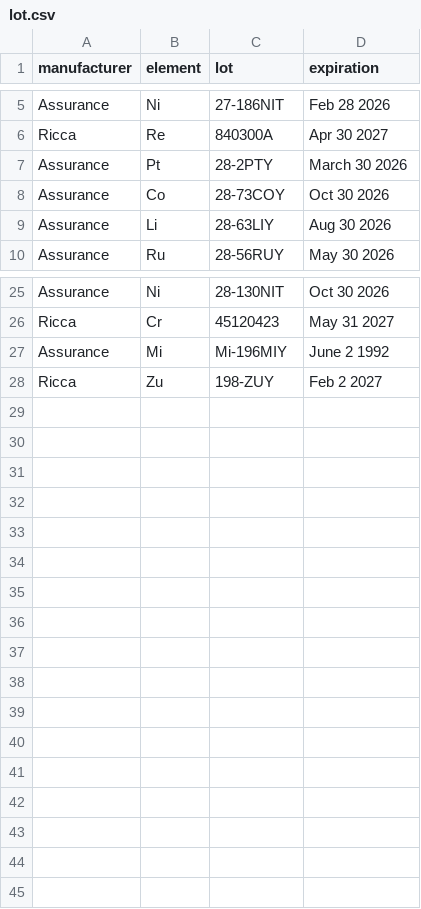
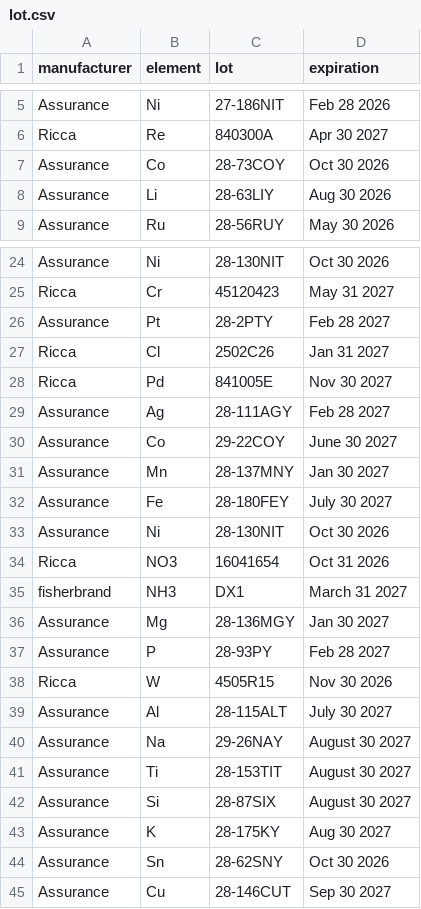
Before and after one commit to cvrl10/request_template, a CSV file: lot.csv, drawn as a sheet; only a part is shown, gaps mark what is left out.

Commit message:
There was in issue with tagged analytes Fe_$ labeled improperly in the excel output

```diff
--- a/lot.csv
+++ b/lot.csv
@@ -6,3 +6,2 @@ Assurance,Ni,27-186NIT,Feb 28 2026
 Ricca,Re,840300A,Apr 30 2027
-Assurance,Pt,28-2PTY,March 30 2026
 Assurance,Co,28-73COY,Oct 30 2026
@@ -26,3 +25,21 @@ Assurance,Ni,28-130NIT,Oct 30 2026
 Ricca,Cr,45120423,May 31 2027
-Assurance,Mi,Mi-196MIY,June 2 1992
-Ricca,Zu,198-ZUY,Feb 2 2027
+Assurance,Pt,28-2PTY,Feb 28 2027
+Ricca,Cl,2502C26,Jan 31 2027
+Ricca,Pd,841005E,Nov 30 2027
+Assurance,Ag,28-111AGY,Feb 28 2027
+Assurance,Co,29-22COY,June 30 2027
+Assurance,Mn,28-137MNY,Jan 30 2027
+Assurance,Fe,28-180FEY,July 30 2027
+Assurance,Ni,28-130NIT,Oct 30 2026
+Ricca,NO3,16041654,Oct  31 2026
+fisherbrand,NH3,DX1,March 31 2027
+Assurance,Mg,28-136MGY,Jan 30 2027
+Assurance,P,28-93PY,Feb 28 2027
+Ricca,W,4505R15,Nov 30 2026
+Assurance,Al,28-115ALT,July 30 2027
+Assurance,Na,29-26NAY,August 30 2027
+Assurance,Ti,28-153TIT,August 30 2027
+Assurance,Si,28-87SIX,August 30 2027
+Assurance,K,28-175KY,Aug 30 2027
+Assurance,Sn,28-62SNY,Oct 30 2026
+Assurance,Cu,28-146CUT,Sep 30 2027
```
Also changed, not shown: dist/lot.csv, 14 other files.
